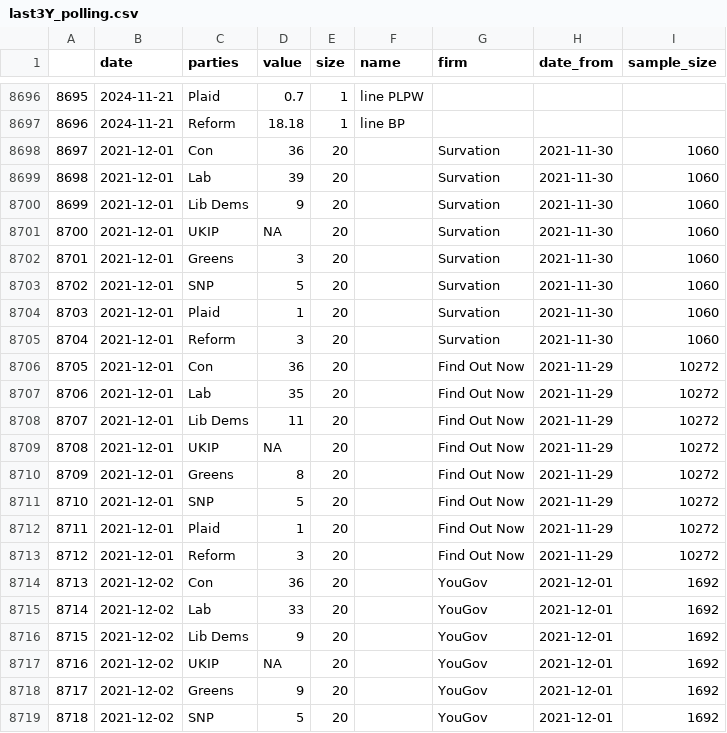
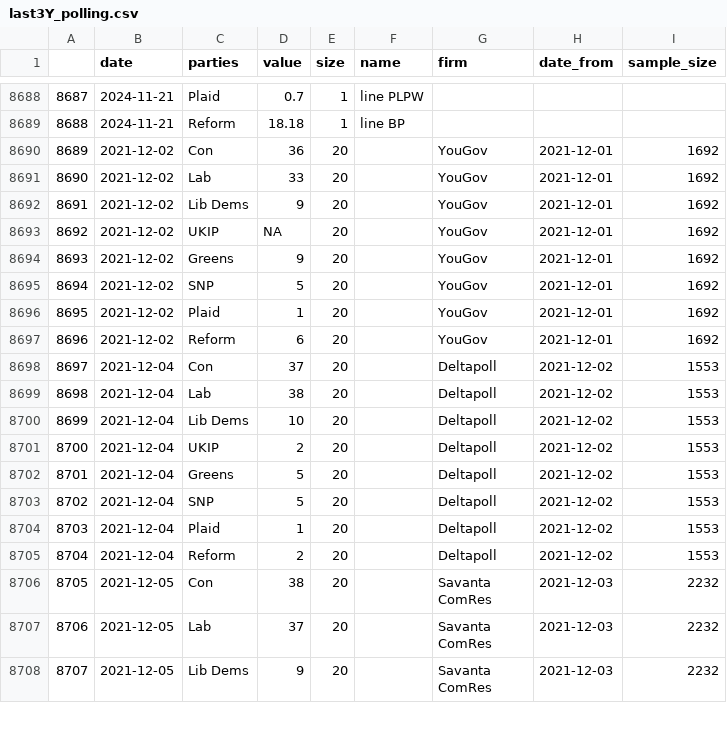
Before and after one commit to vfillis/automated-polling, a CSV file: data/last3Y_polling.csv, drawn as a sheet; only a part is shown, gaps mark what is left out; the shorter side is filled out with more unchanged rows; the diff covers the shown part only; the diff names each change by its address in the sheet, - before the commit and + after, or states it on an @@ line.

```diff
--- a/data/last3Y_polling.csv
+++ b/data/last3Y_polling.csv
@@ column A renumbered from row 2 down @@
-row 8698: 8697 | 2021-12-01 | Con | 36 | 20 |  | Survation | 2021-11-30 | 1060
-row 8699: 8698 | 2021-12-01 | Lab | 39 | 20 |  | Survation | 2021-11-30 | 1060
-row 8700: 8699 | 2021-12-01 | Lib Dems | 9 | 20 |  | Survation | 2021-11-30 | 1060
-row 8701: 8700 | 2021-12-01 | UKIP | NA | 20 |  | Survation | 2021-11-30 | 1060
-row 8702: 8701 | 2021-12-01 | Greens | 3 | 20 |  | Survation | 2021-11-30 | 1060
-row 8703: 8702 | 2021-12-01 | SNP | 5 | 20 |  | Survation | 2021-11-30 | 1060
-row 8704: 8703 | 2021-12-01 | Plaid | 1 | 20 |  | Survation | 2021-11-30 | 1060
-row 8705: 8704 | 2021-12-01 | Reform | 3 | 20 |  | Survation | 2021-11-30 | 1060
-row 8706: 8705 | 2021-12-01 | Con | 36 | 20 |  | Find Out Now | 2021-11-29 | 10272
-row 8707: 8706 | 2021-12-01 | Lab | 35 | 20 |  | Find Out Now | 2021-11-29 | 10272
-row 8708: 8707 | 2021-12-01 | Lib Dems | 11 | 20 |  | Find Out Now | 2021-11-29 | 10272
-row 8709: 8708 | 2021-12-01 | UKIP | NA | 20 |  | Find Out Now | 2021-11-29 | 10272
-row 8710: 8709 | 2021-12-01 | Greens | 8 | 20 |  | Find Out Now | 2021-11-29 | 10272
-row 8711: 8710 | 2021-12-01 | SNP | 5 | 20 |  | Find Out Now | 2021-11-29 | 10272
-row 8712: 8711 | 2021-12-01 | Plaid | 1 | 20 |  | Find Out Now | 2021-11-29 | 10272
-row 8713: 8712 | 2021-12-01 | Reform | 3 | 20 |  | Find Out Now | 2021-11-29 | 10272
```
Also changed, not shown: 8 removed rows elsewhere in this file, data/forest_fires_world.csv.
